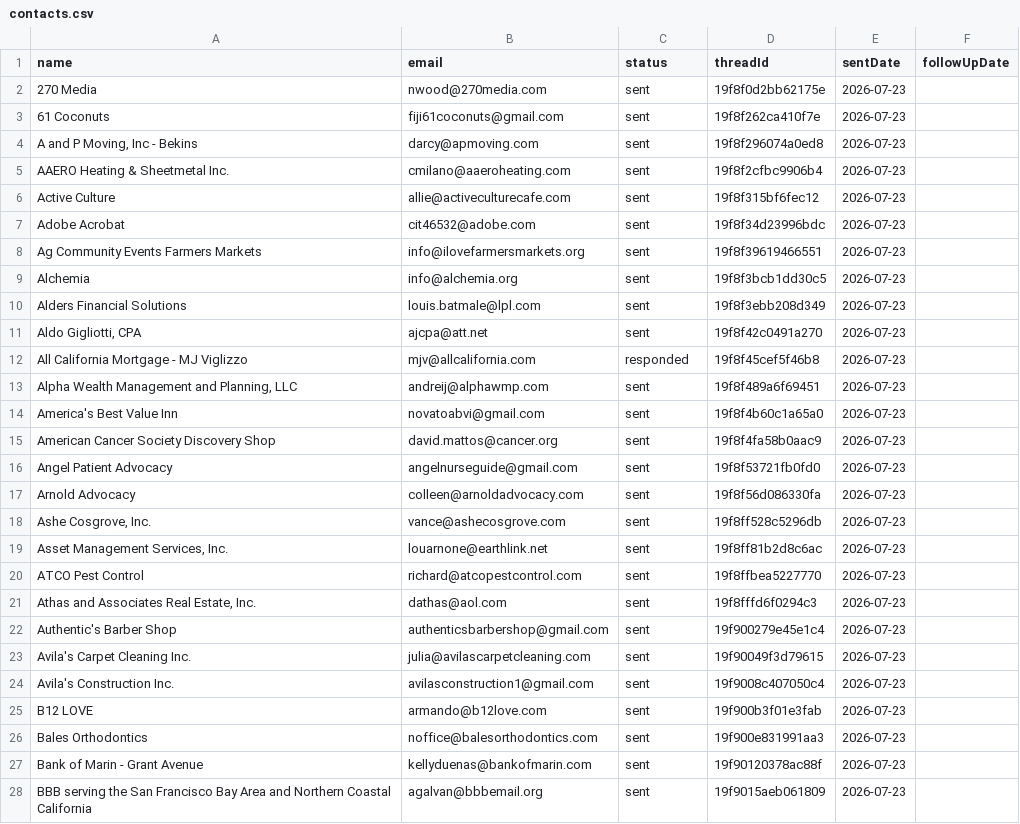
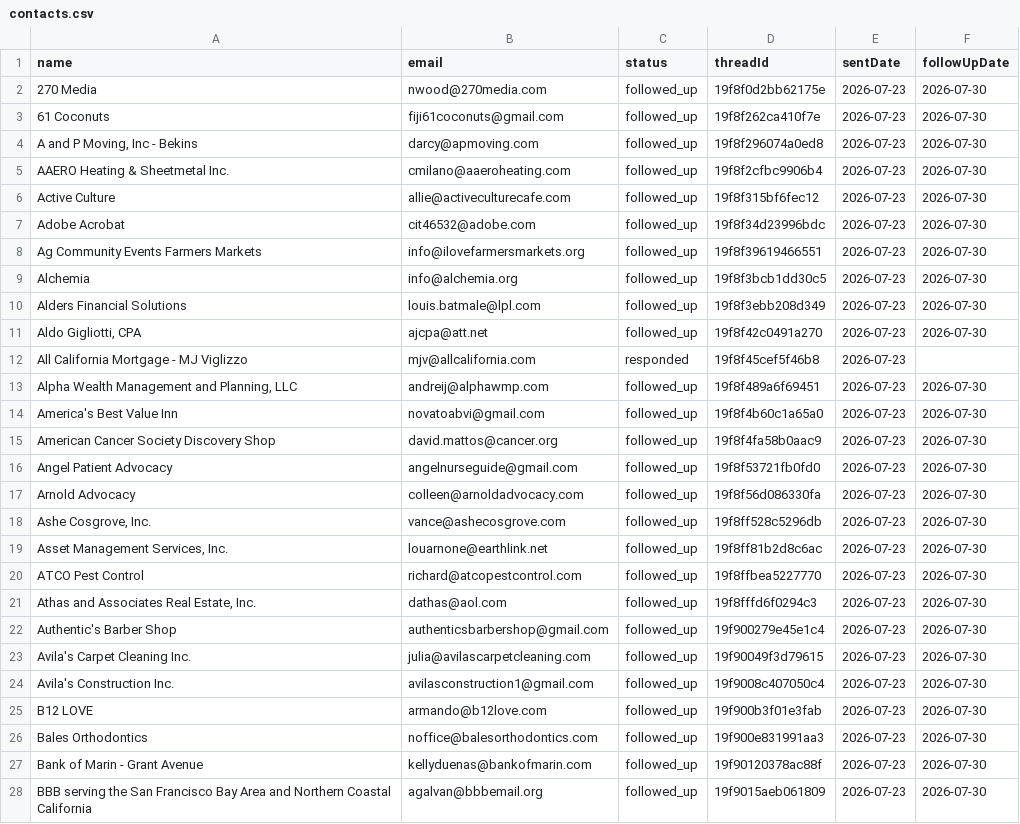
Before and after one commit to HamzaLovesCoding/outreachemailbot, a CSV file: data/contacts.csv, drawn as a sheet; only a part is shown; the diff covers the shown part only.

```diff
--- a/data/contacts.csv
+++ b/data/contacts.csv
@@ -1,28 +1,28 @@
 name,email,status,threadId,sentDate,followUpDate
-270 Media,nwood@270media.com,sent,19f8f0d2bb62175e,2026-07-23,
-61 Coconuts,fiji61coconuts@gmail.com,sent,19f8f262ca410f7e,2026-07-23,
-"A and P Moving, Inc - Bekins",darcy@apmoving.com,sent,19f8f296074a0ed8,2026-07-23,
-AAERO Heating & Sheetmetal Inc.,cmilano@aaeroheating.com,sent,19f8f2cfbc9906b4,2026-07-23,
-Active Culture,allie@activeculturecafe.com,sent,19f8f315bf6fec12,2026-07-23,
-Adobe Acrobat,cit46532@adobe.com,sent,19f8f34d23996bdc,2026-07-23,
-Ag Community Events Farmers Markets,info@ilovefarmersmarkets.org,sent,19f8f39619466551,2026-07-23,
-Alchemia,info@alchemia.org,sent,19f8f3bcb1dd30c5,2026-07-23,
-Alders Financial Solutions,louis.batmale@lpl.com,sent,19f8f3ebb208d349,2026-07-23,
-"Aldo Gigliotti, CPA",ajcpa@att.net,sent,19f8f42c0491a270,2026-07-23,
+270 Media,nwood@270media.com,followed_up,19f8f0d2bb62175e,2026-07-23,2026-07-30
+61 Coconuts,fiji61coconuts@gmail.com,followed_up,19f8f262ca410f7e,2026-07-23,2026-07-30
+"A and P Moving, Inc - Bekins",darcy@apmoving.com,followed_up,19f8f296074a0ed8,2026-07-23,2026-07-30
+AAERO Heating & Sheetmetal Inc.,cmilano@aaeroheating.com,followed_up,19f8f2cfbc9906b4,2026-07-23,2026-07-30
+Active Culture,allie@activeculturecafe.com,followed_up,19f8f315bf6fec12,2026-07-23,2026-07-30
+Adobe Acrobat,cit46532@adobe.com,followed_up,19f8f34d23996bdc,2026-07-23,2026-07-30
+Ag Community Events Farmers Markets,info@ilovefarmersmarkets.org,followed_up,19f8f39619466551,2026-07-23,2026-07-30
+Alchemia,info@alchemia.org,followed_up,19f8f3bcb1dd30c5,2026-07-23,2026-07-30
+Alders Financial Solutions,louis.batmale@lpl.com,followed_up,19f8f3ebb208d349,2026-07-23,2026-07-30
+"Aldo Gigliotti, CPA",ajcpa@att.net,followed_up,19f8f42c0491a270,2026-07-23,2026-07-30
 All California Mortgage - MJ Viglizzo,mjv@allcalifornia.com,responded,19f8f45cef5f46b8,2026-07-23,
-"Alpha Wealth Management and Planning, LLC",andreij@alphawmp.com,sent,19f8f489a6f69451,2026-07-23,
-America's Best Value Inn,novatoabvi@gmail.com,sent,19f8f4b60c1a65a0,2026-07-23,
-American Cancer Society Discovery Shop,david.mattos@cancer.org,sent,19f8f4fa58b0aac9,2026-07-23,
-Angel Patient Advocacy,angelnurseguide@gmail.com,sent,19f8f53721fb0fd0,2026-07-23,
-Arnold Advocacy,colleen@arnoldadvocacy.com,sent,19f8f56d086330fa,2026-07-23,
-"Ashe Cosgrove, Inc.",vance@ashecosgrove.com,sent,19f8ff528c5296db,2026-07-23,
-"Asset Management Services, Inc.",louarnone@earthlink.net,sent,19f8ff81b2d8c6ac,2026-07-23,
-ATCO Pest Control,richard@atcopestcontrol.com,sent,19f8ffbea5227770,2026-07-23,
-"Athas and Associates Real Estate, Inc.",dathas@aol.com,sent,19f8fffd6f0294c3,2026-07-23,
-Authentic's Barber Shop,authenticsbarbershop@gmail.com,sent,19f900279e45e1c4,2026-07-23,
-Avila's Carpet Cleaning Inc.,julia@avilascarpetcleaning.com,sent,19f90049f3d79615,2026-07-23,
-Avila's Construction Inc.,avilasconstruction1@gmail.com,sent,19f9008c407050c4,2026-07-23,
-B12 LOVE,armando@b12love.com,sent,19f900b3f01e3fab,2026-07-23,
-Bales Orthodontics,noffice@balesorthodontics.com,sent,19f900e831991aa3,2026-07-23,
-Bank of Marin - Grant Avenue,kellyduenas@bankofmarin.com,sent,19f90120378ac88f,2026-07-23,
-BBB serving the San Francisco Bay Area and Northern Coastal California,agalvan@bbbemail.org,sent,19f9015aeb061809,2026-07-23,
+"Alpha Wealth Management and Planning, LLC",andreij@alphawmp.com,followed_up,19f8f489a6f69451,2026-07-23,2026-07-30
+America's Best Value Inn,novatoabvi@gmail.com,followed_up,19f8f4b60c1a65a0,2026-07-23,2026-07-30
+American Cancer Society Discovery Shop,david.mattos@cancer.org,followed_up,19f8f4fa58b0aac9,2026-07-23,2026-07-30
+Angel Patient Advocacy,angelnurseguide@gmail.com,followed_up,19f8f53721fb0fd0,2026-07-23,2026-07-30
+Arnold Advocacy,colleen@arnoldadvocacy.com,followed_up,19f8f56d086330fa,2026-07-23,2026-07-30
+"Ashe Cosgrove, Inc.",vance@ashecosgrove.com,followed_up,19f8ff528c5296db,2026-07-23,2026-07-30
+"Asset Management Services, Inc.",louarnone@earthlink.net,followed_up,19f8ff81b2d8c6ac,2026-07-23,2026-07-30
+ATCO Pest Control,richard@atcopestcontrol.com,followed_up,19f8ffbea5227770,2026-07-23,2026-07-30
+"Athas and Associates Real Estate, Inc.",dathas@aol.com,followed_up,19f8fffd6f0294c3,2026-07-23,2026-07-30
+Authentic's Barber Shop,authenticsbarbershop@gmail.com,followed_up,19f900279e45e1c4,2026-07-23,2026-07-30
+Avila's Carpet Cleaning Inc.,julia@avilascarpetcleaning.com,followed_up,19f90049f3d79615,2026-07-23,2026-07-30
+Avila's Construction Inc.,avilasconstruction1@gmail.com,followed_up,19f9008c407050c4,2026-07-23,2026-07-30
+B12 LOVE,armando@b12love.com,followed_up,19f900b3f01e3fab,2026-07-23,2026-07-30
+Bales Orthodontics,noffice@balesorthodontics.com,followed_up,19f900e831991aa3,2026-07-23,2026-07-30
+Bank of Marin - Grant Avenue,kellyduenas@bankofmarin.com,followed_up,19f90120378ac88f,2026-07-23,2026-07-30
+BBB serving the San Francisco Bay Area and Northern Coastal California,agalvan@bbbemail.org,followed_up,19f9015aeb061809,2026-07-23,2026-07-30
```
Also changed, not shown: 57 edited cells elsewhere in this file.
